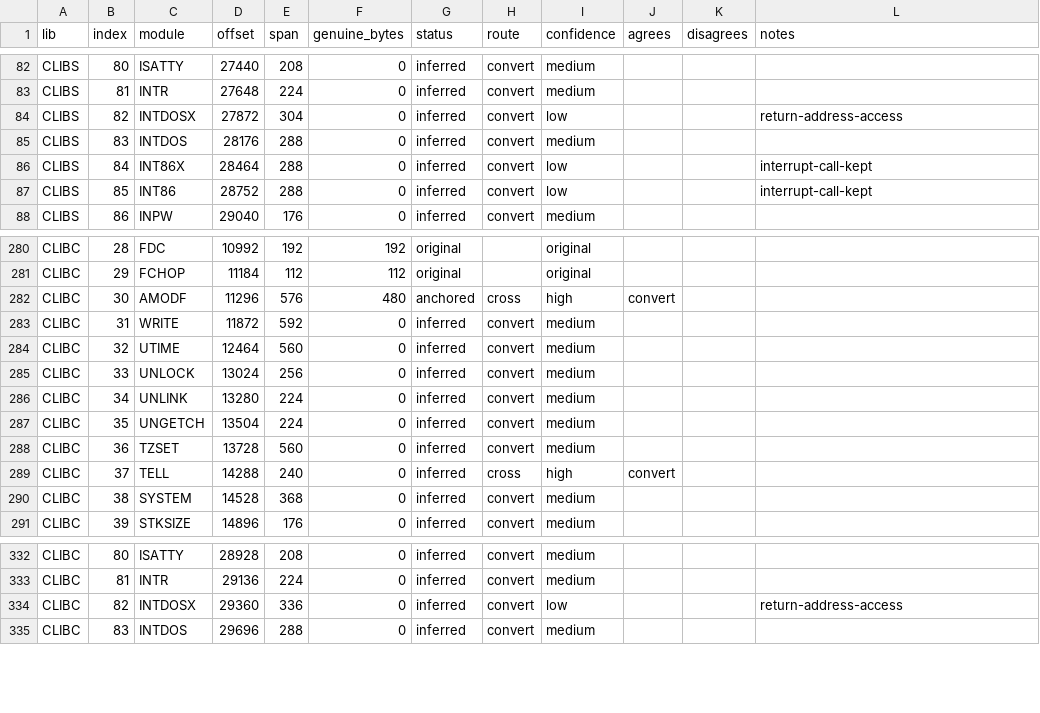
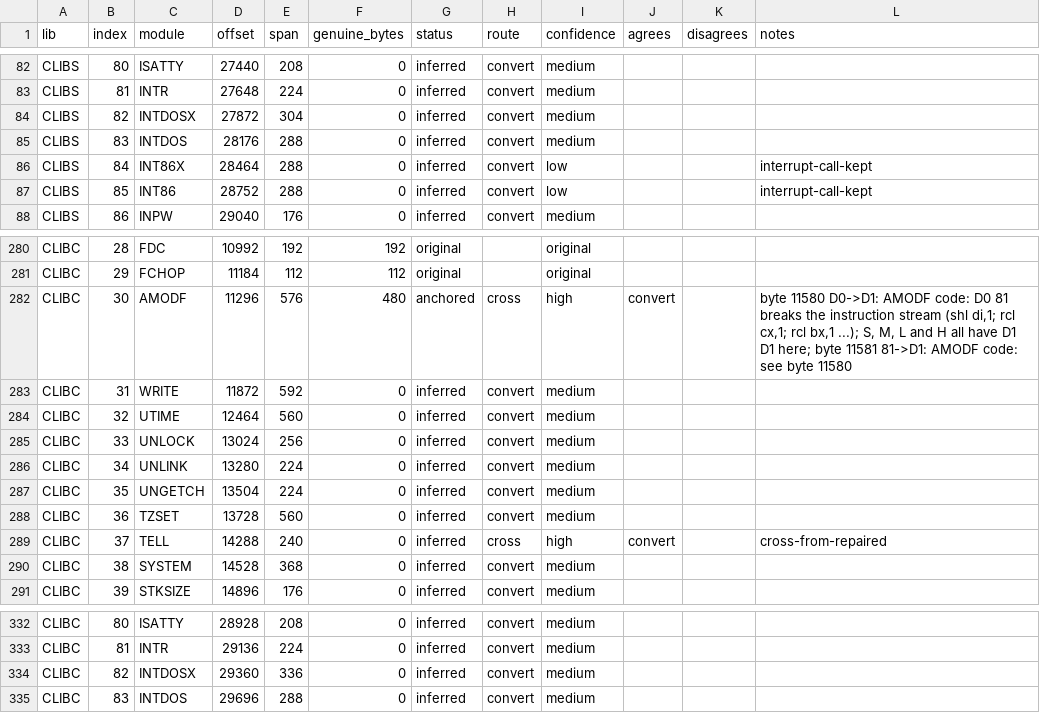
Before and after one commit to nrnelson/watcom-c-6.5-restoration, a CSV file: PROVENANCE.csv, drawn as a sheet; only a part is shown, gaps mark what is left out.

```diff
--- a/PROVENANCE.csv
+++ b/PROVENANCE.csv
@@ -83,3 +83,3 @@ CLIBS,80,ISATTY,27440,208,0,inferred,convert,medium,,,
 CLIBS,81,INTR,27648,224,0,inferred,convert,medium,,,
-CLIBS,82,INTDOSX,27872,304,0,inferred,convert,low,,,return-address-access
+CLIBS,82,INTDOSX,27872,304,0,inferred,convert,medium,,,
 CLIBS,83,INTDOS,28176,288,0,inferred,convert,medium,,,
@@ -281,3 +281,3 @@ CLIBC,28,FDC,10992,192,192,original,,original,,,
 CLIBC,29,FCHOP,11184,112,112,original,,original,,,
-CLIBC,30,AMODF,11296,576,480,anchored,cross,high,convert,,
+CLIBC,30,AMODF,11296,576,480,anchored,cross,high,convert,,"byte 11580 D0->D1: AMODF code: D0 81 breaks the instruction stream (shl di,1; rcl cx,1; rcl bx,1 ...); S, M, L and H all have D1 D1 here; byte 11581 81->D1: AMODF code: see byte 11580"
 CLIBC,31,WRITE,11872,592,0,inferred,convert,medium,,,
@@ -288,3 +288,3 @@ CLIBC,35,UNGETCH,13504,224,0,inferred,convert,medium,,,
 CLIBC,36,TZSET,13728,560,0,inferred,convert,medium,,,
-CLIBC,37,TELL,14288,240,0,inferred,cross,high,convert,,
+CLIBC,37,TELL,14288,240,0,inferred,cross,high,convert,,cross-from-repaired
 CLIBC,38,SYSTEM,14528,368,0,inferred,convert,medium,,,
@@ -333,3 +333,3 @@ CLIBC,80,ISATTY,28928,208,0,inferred,convert,medium,,,
 CLIBC,81,INTR,29136,224,0,inferred,convert,medium,,,
-CLIBC,82,INTDOSX,29360,336,0,inferred,convert,low,,,return-address-access
+CLIBC,82,INTDOSX,29360,336,0,inferred,convert,medium,,,
 CLIBC,83,INTDOS,29696,288,0,inferred,convert,medium,,,
```
Also changed, not shown: 22 other files.
